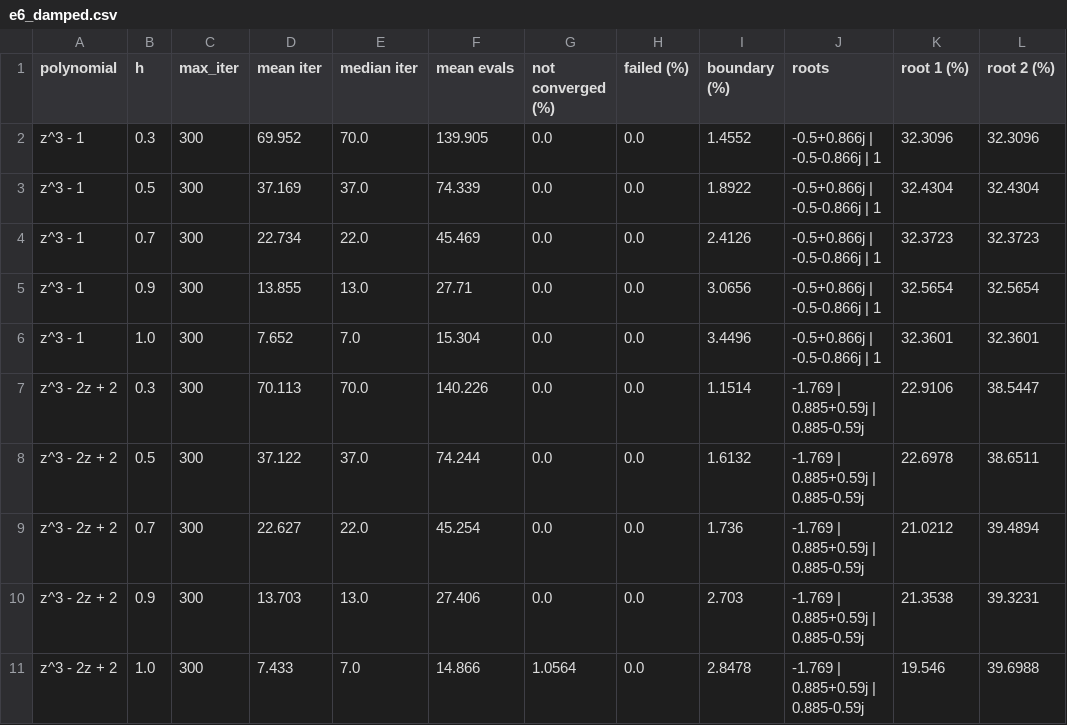
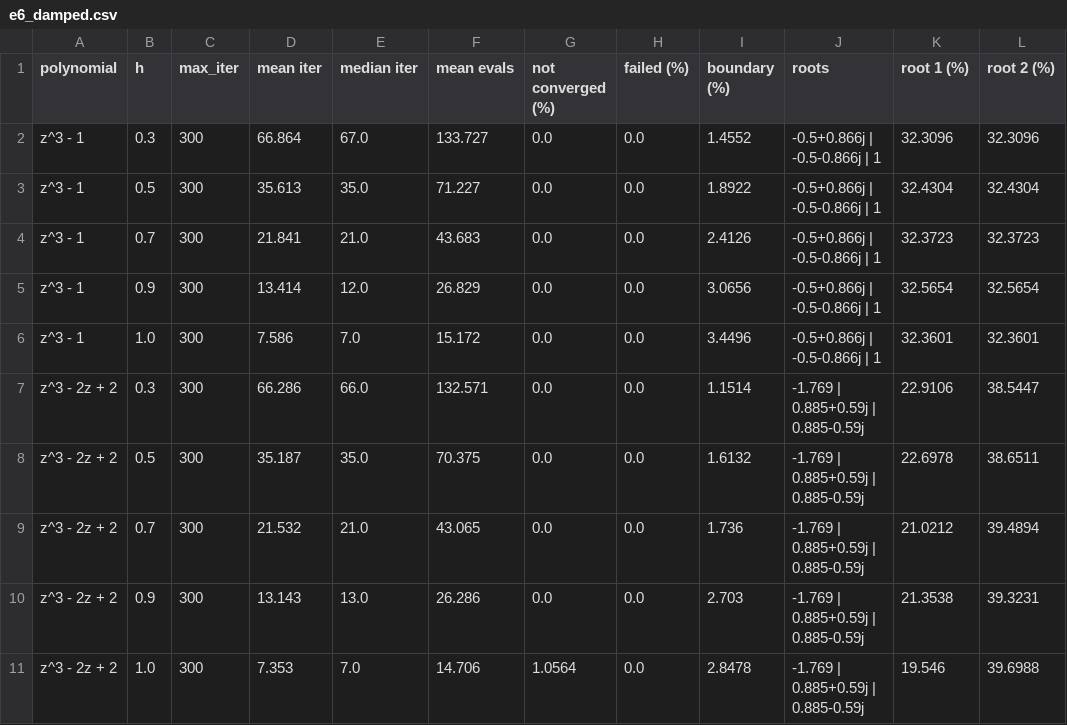
Before and after one commit to alvarofcanteli/newton-fractals, a CSV file: results/e6_damped.csv, drawn as a sheet; only a part is shown; the diff names each change by its address in the sheet, - before the commit and + after, or states it on an @@ line.

```diff
--- a/results/e6_damped.csv
+++ b/results/e6_damped.csv
-D2 (mean iter): 69.952
+D2 (mean iter): 66.864
-E2 (median iter): 70.0
+E2 (median iter): 67.0
-F2 (mean evals): 139.905
+F2 (mean evals): 133.727
-D3 (mean iter): 37.169
+D3 (mean iter): 35.613
-E3 (median iter): 37.0
+E3 (median iter): 35.0
-F3 (mean evals): 74.339
+F3 (mean evals): 71.227
-D4 (mean iter): 22.734
+D4 (mean iter): 21.841
-E4 (median iter): 22.0
+E4 (median iter): 21.0
-F4 (mean evals): 45.469
+F4 (mean evals): 43.683
-D5 (mean iter): 13.855
+D5 (mean iter): 13.414
-E5 (median iter): 13.0
+E5 (median iter): 12.0
-F5 (mean evals): 27.71
+F5 (mean evals): 26.829
-D6 (mean iter): 7.652
+D6 (mean iter): 7.586
-F6 (mean evals): 15.304
+F6 (mean evals): 15.172
-D7 (mean iter): 70.113
+D7 (mean iter): 66.286
-E7 (median iter): 70.0
+E7 (median iter): 66.0
-F7 (mean evals): 140.226
+F7 (mean evals): 132.571
-D8 (mean iter): 37.122
+D8 (mean iter): 35.187
-E8 (median iter): 37.0
+E8 (median iter): 35.0
-F8 (mean evals): 74.244
+F8 (mean evals): 70.375
-D9 (mean iter): 22.627
+D9 (mean iter): 21.532
-E9 (median iter): 22.0
+E9 (median iter): 21.0
-F9 (mean evals): 45.254
+F9 (mean evals): 43.065
-D10 (mean iter): 13.703
+D10 (mean iter): 13.143
-F10 (mean evals): 27.406
+F10 (mean evals): 26.286
-D11 (mean iter): 7.433
+D11 (mean iter): 7.353
-F11 (mean evals): 14.866
+F11 (mean evals): 14.706
```
Also changed, not shown: results/e2_cost.csv, results/e5_polynomials.csv, 30 other files.
